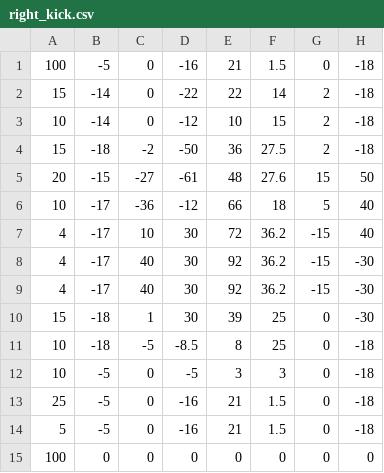
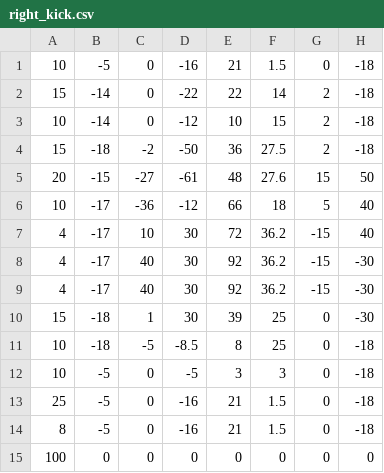
Before and after one commit to citbrains/GankenKun_webots, a CSV file: controllers/GankenKun_soccer/right_kick.csv, drawn as a sheet; only a part is shown; the diff names each change by its address in the sheet, - before the commit and + after, or states it on an @@ line.

Commit message:
add kick

```diff
--- a/controllers/GankenKun_soccer/right_kick.csv
+++ b/controllers/GankenKun_soccer/right_kick.csv
-A1: 100
+A1: 10
-A14: 5
+A14: 8
```
Also changed, not shown: 3 other files.
